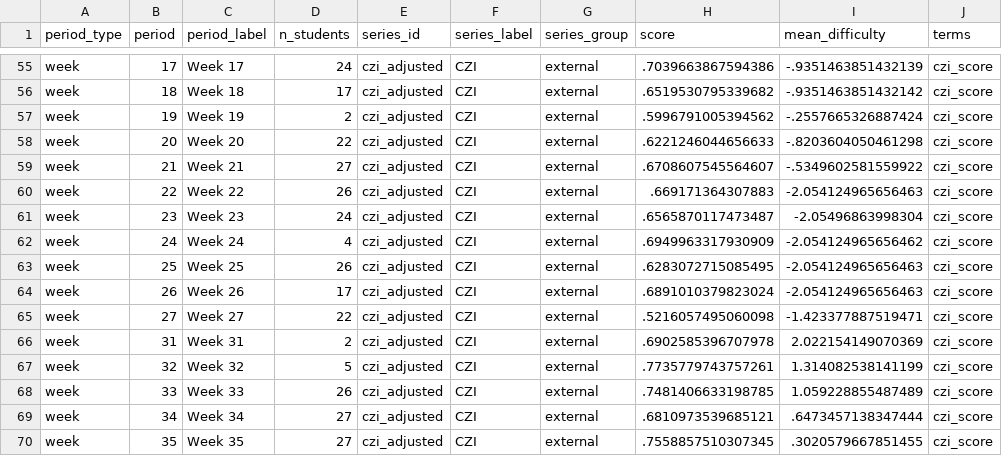
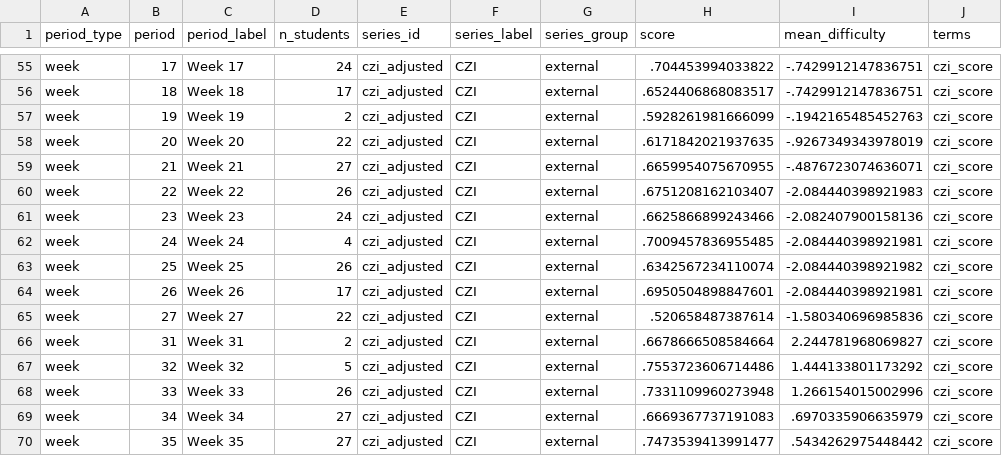
Before and after one commit to elisadiopweyer/reading, a CSV file: data/trajectory_scores_by_method.csv, drawn as a sheet; only a part is shown, gaps mark what is left out; the diff covers the shown part only; the diff names each change by its address in the sheet, - before the commit and + after, or states it on an @@ line.

```diff
--- a/data/trajectory_scores_by_method.csv
+++ b/data/trajectory_scores_by_method.csv
-H55 (score): .7039663867594386
+H55 (score): .704453994033822
-I55 (mean_difficulty): -.9351463851432139
+I55 (mean_difficulty): -.7429912147836751
-H56 (score): .6519530795339682
+H56 (score): .6524406868083517
-I56 (mean_difficulty): -.9351463851432142
+I56 (mean_difficulty): -.7429912147836751
-H57 (score): .5996791005394562
+H57 (score): .5928261981666099
-I57 (mean_difficulty): -.2557665326887424
+I57 (mean_difficulty): -.1942165485452763
-H58 (score): .6221246044656633
+H58 (score): .6171842021937635
-I58 (mean_difficulty): -.8203604050461298
+I58 (mean_difficulty): -.9267349343978019
-H59 (score): .6708607545564607
+H59 (score): .6659954075670955
-I59 (mean_difficulty): -.5349602581559922
+I59 (mean_difficulty): -.4876723074636071
-H60 (score): .669171364307883
+H60 (score): .6751208162103407
-I60 (mean_difficulty): -2.054124965656463
+I60 (mean_difficulty): -2.084440398921983
-H61 (score): .6565870117473487
+H61 (score): .6625866899243466
-I61 (mean_difficulty): -2.05496863998304
+I61 (mean_difficulty): -2.082407900158136
-H62 (score): .6949963317930909
+H62 (score): .7009457836955485
-I62 (mean_difficulty): -2.054124965656462
+I62 (mean_difficulty): -2.084440398921981
-H63 (score): .6283072715085495
+H63 (score): .6342567234110074
-I63 (mean_difficulty): -2.054124965656463
+I63 (mean_difficulty): -2.084440398921982
-H64 (score): .6891010379823024
+H64 (score): .6950504898847601
-I64 (mean_difficulty): -2.054124965656463
+I64 (mean_difficulty): -2.084440398921981
-H65 (score): .5216057495060098
+H65 (score): .520658487387614
-I65 (mean_difficulty): -1.423377887519471
+I65 (mean_difficulty): -1.580340696985836
-H66 (score): .6902585396707978
+H66 (score): .6678666508584664
-I66 (mean_difficulty): 2.022154149070369
+I66 (mean_difficulty): 2.244781968069827
-H67 (score): .7735779743757261
+H67 (score): .7553723606714486
-I67 (mean_difficulty): 1.314082538141199
+I67 (mean_difficulty): 1.444133801173292
-H68 (score): .7481406633198785
+H68 (score): .7331109960273948
-I68 (mean_difficulty): 1.059228855487489
+I68 (mean_difficulty): 1.266154015002996
-H69 (score): .6810973539685121
+H69 (score): .6669367737191083
-I69 (mean_difficulty): .6473457138347444
+I69 (mean_difficulty): .6970335906635979
-H70 (score): .7558857510307345
+H70 (score): .7473539413991477
-I70 (mean_difficulty): .3020579667851455
+I70 (mean_difficulty): .5434262975448442
```
Also changed, not shown: 125 edited cells elsewhere in this file, 1 other file.
